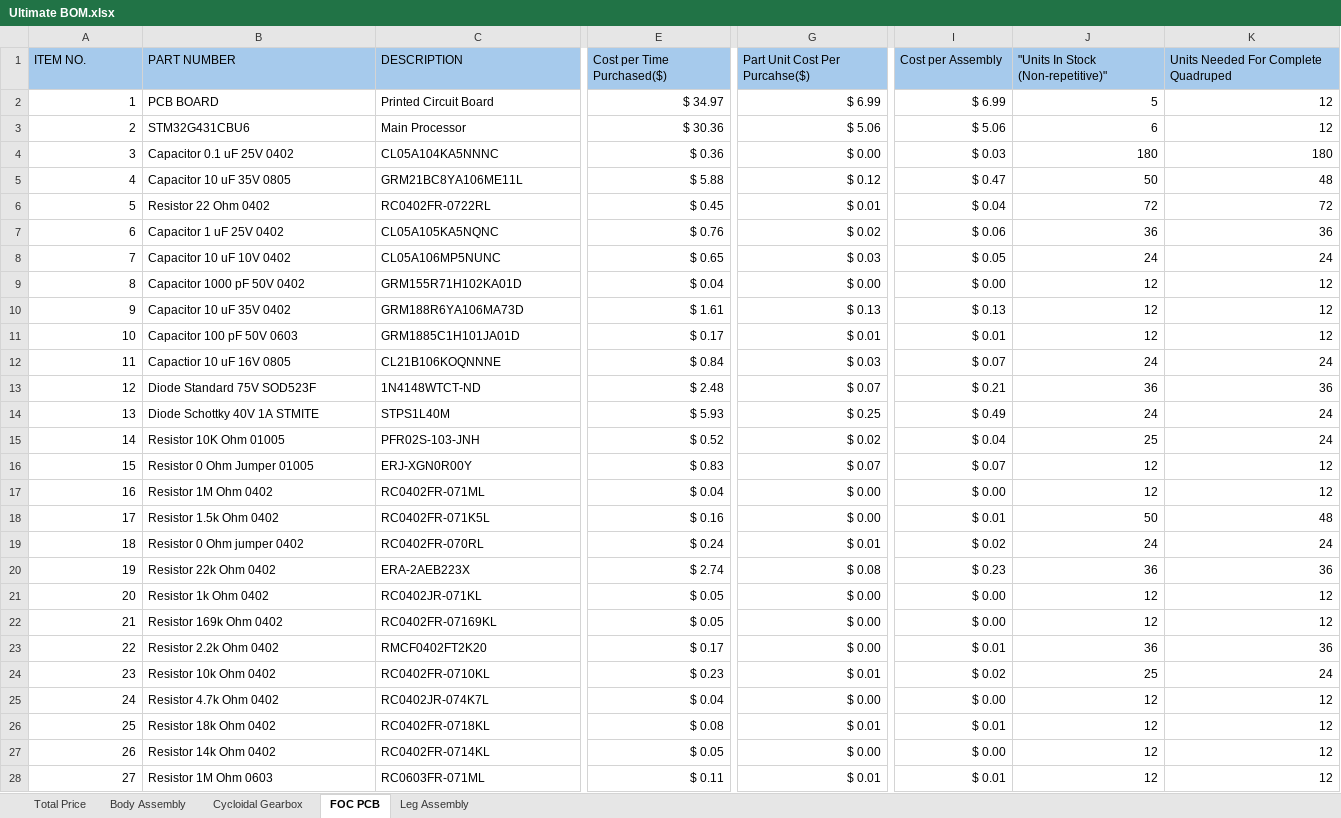
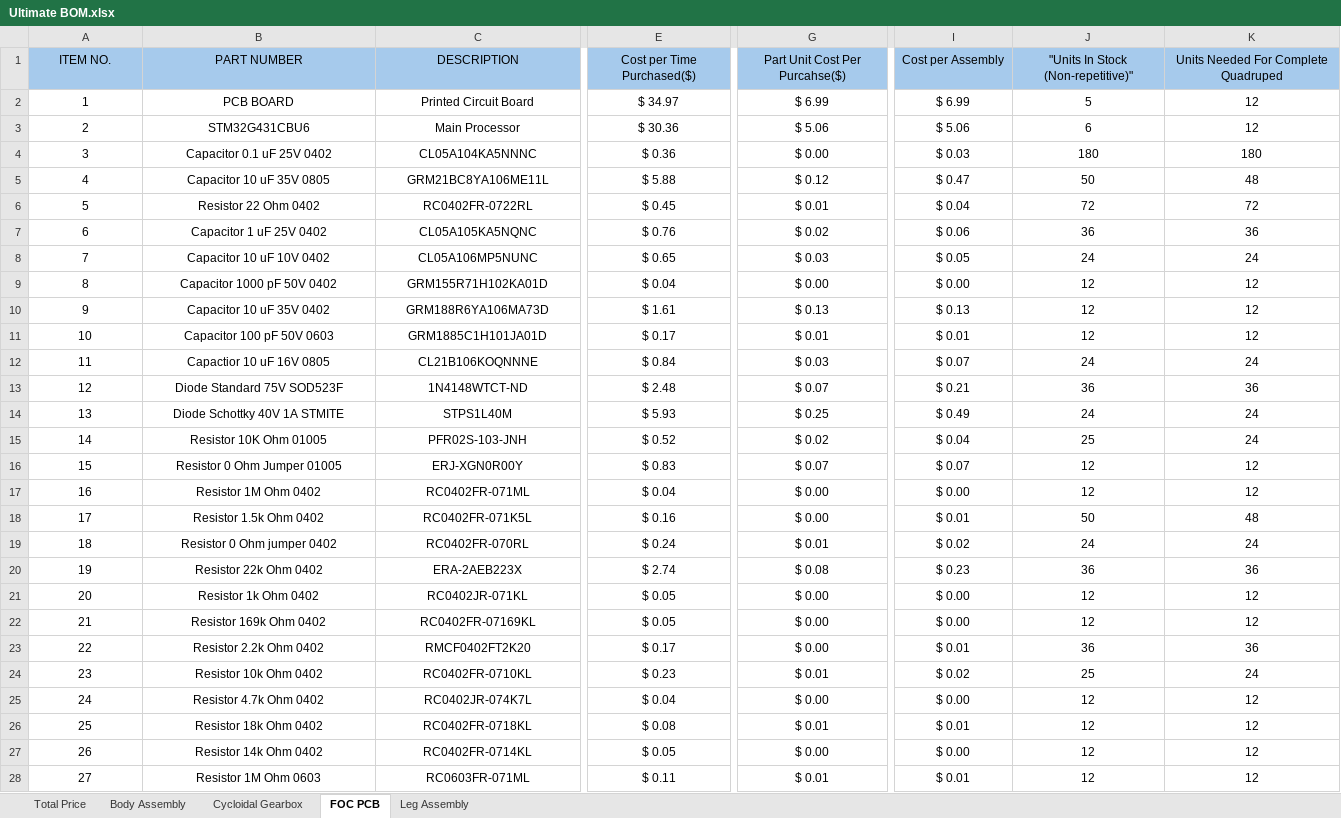
Before and after one commit to eluluke/Quadruped-Robot, an Excel workbook: Purchasing/BOM/Ultimate BOM.xlsx, sheet FOC PCB, drawn as a sheet; only a part is shown, gaps mark what is left out; values as stored, in another font and other column widths than the file's, no borders; conditional formats not drawn; the diff covers the shown part only; the diff names each change by its address in the sheet, - before the commit and + after, or states it on an @@ line.

```diff
--- a/Purchasing/BOM/Ultimate BOM.xlsx (sheet FOC PCB)
+++ b/Purchasing/BOM/Ultimate BOM.xlsx (sheet FOC PCB)
-A1:K1 alignment: left
+A1:K1 alignment: center
-A2:A28 alignment: right
+A2:A28 alignment: center
-B2:C28 alignment: left
+B2:C28 alignment: center
-E2:E28 alignment: right
+E2:E28 alignment: center
-G2:G28 alignment: right
+G2:G28 alignment: center
-I2:K28 alignment: right
+I2:K28 alignment: center
```
Also changed, not shown: cell formats elsewhere in this sheet, sheet Leg Assembly, sheet Cycloidal Gearbox, sheet Total Price, sheet Body Assembly, formulas that keep their value.
